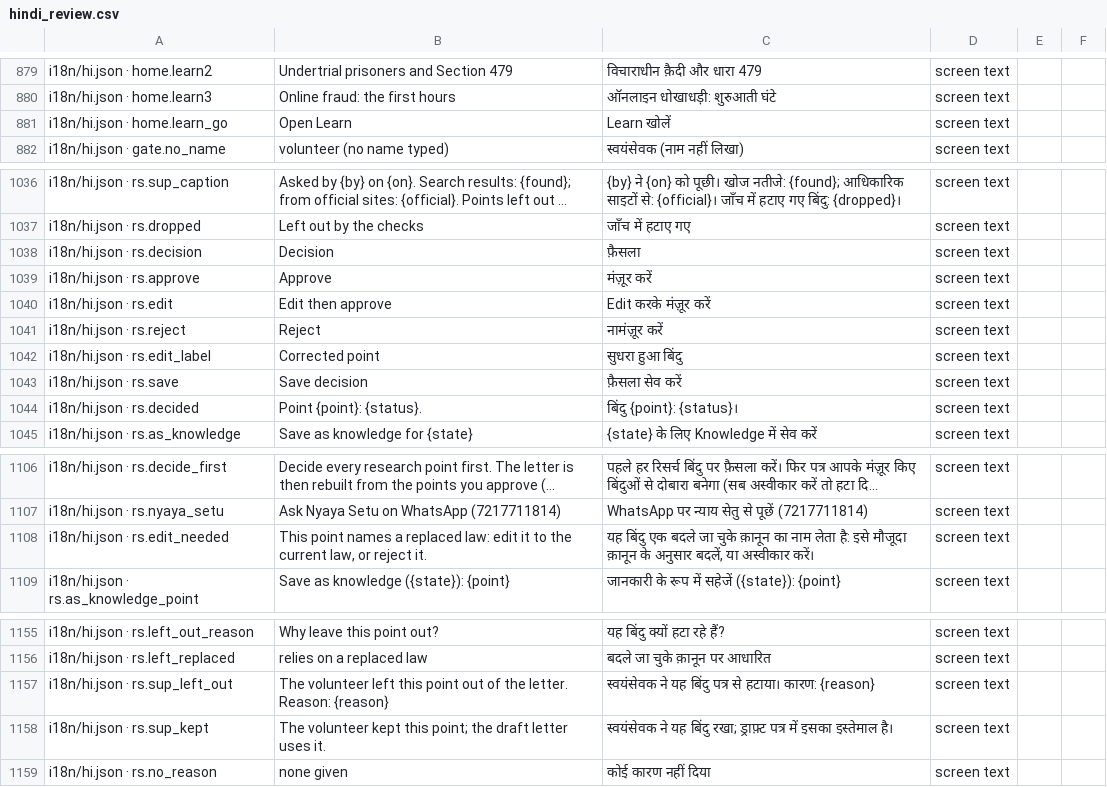
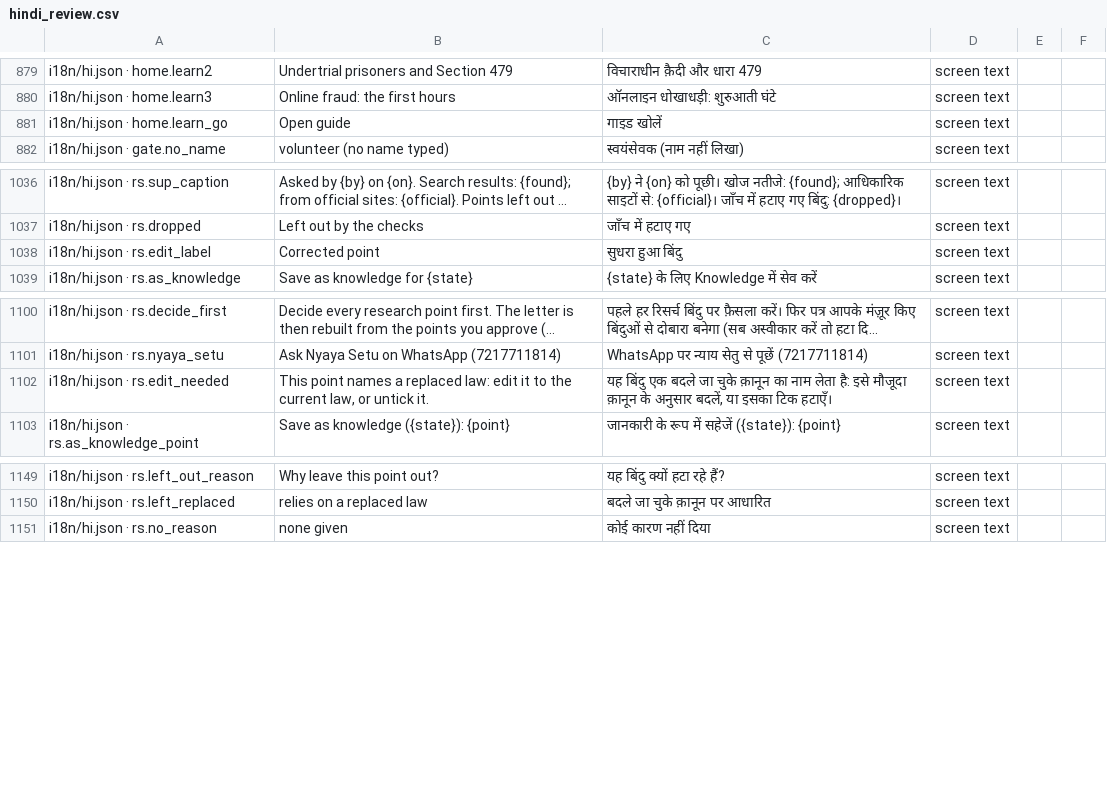
Before and after one commit to aspirantarushi/agent-raahi, a CSV file: docs/hindi_review.csv, drawn as a sheet; only a part is shown, gaps mark what is left out; long unchanged cells end in …; removed rows and columns are numbered as before the commit, all else as after; the diff covers the shown part only; the diff names each change by its address in the sheet, - before the commit and + after, or states it on an @@ line.

```diff
--- a/docs/hindi_review.csv
+++ b/docs/hindi_review.csv
-B881: Open Learn
+B881: Open guide
-C881: Learn खोलें
+C881: गाइड खोलें
-row 1038: i18n/hi.json · rs.decision | Decision | फ़ैसला | screen text
-row 1039: i18n/hi.json · rs.approve | Approve | मंज़ूर करें | screen text
-row 1040: i18n/hi.json · rs.edit | Edit then approve | Edit करके मंज़ूर करें | screen text
-row 1041: i18n/hi.json · rs.reject | Reject | नामंज़ूर करें | screen text
-row 1043: i18n/hi.json · rs.save | Save decision | फ़ैसला सेव करें | screen text
-row 1044: i18n/hi.json · rs.decided | Point {point}: {status}. | बिंदु {point}: {status}। | screen text
-B1102: …law, or reject it.
+B1102: …law, or untick it.
-C1102: …बदलें, या अस्वीकार करें।
+C1102: …बदलें, या इसका टिक हटाएँ।
-row 1157: i18n/hi.json · rs.sup_left_out | The volunteer left this point out of the letter. Reason: {reason} | स्वयंसेवक ने यह बिंदु पत्र से हटाया। कारण: {reason} | screen text
-row 1158: i18n/hi.json · rs.sup_kept | The volunteer kept this point; the draft letter uses it. | स्वयंसेवक ने यह बिंदु रखा; ड्राफ़्ट पत्र में इसका इस्तेमाल है। | screen text
```
Also changed, not shown: 24 added rows and 1 removed row elsewhere in this file, 10 other files.
